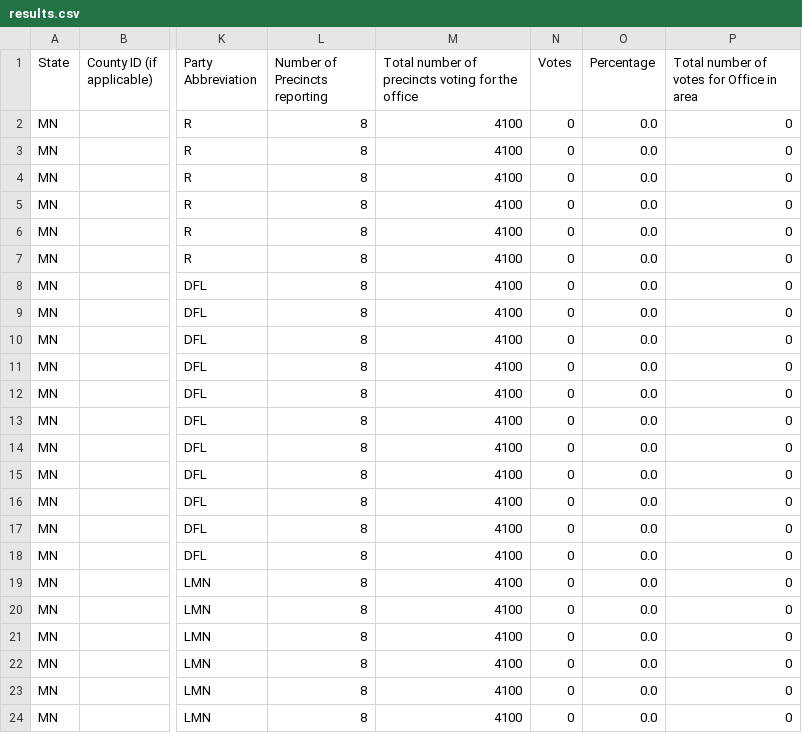
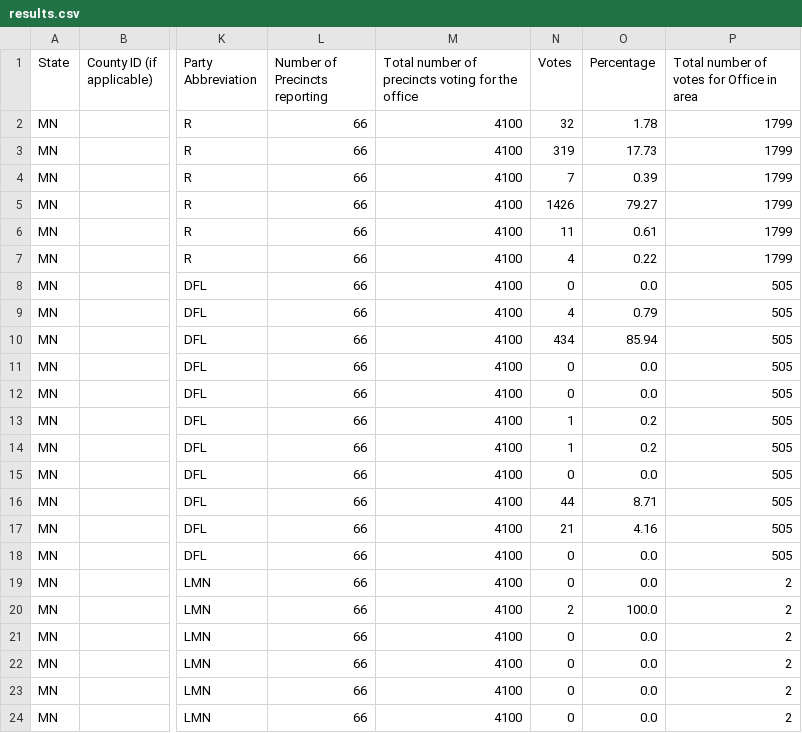
Before and after one commit to sahanjournal/primary-results-2025, a CSV file: data/results.csv, drawn as a sheet; only a part is shown, gaps mark what is left out; the diff names each change by its address in the sheet, - before the commit and + after, or states it on an @@ line.

```diff
--- a/data/results.csv
+++ b/data/results.csv
-L2:L24 (Number of Precincts reporting): 8
+L2:L24 (Number of Precincts reporting): 66
-N2 (Votes): 0
+N2 (Votes): 32
-O2 (Percentage): 0.0
+O2 (Percentage): 1.78
-P2:P7: 0
+P2:P7: 1799
-N3 (Votes): 0
+N3 (Votes): 319
-O3 (Percentage): 0.0
+O3 (Percentage): 17.73
-N4 (Votes): 0
+N4 (Votes): 7
-O4 (Percentage): 0.0
+O4 (Percentage): 0.39
-N5 (Votes): 0
+N5 (Votes): 1426
-O5 (Percentage): 0.0
+O5 (Percentage): 79.27
-N6 (Votes): 0
+N6 (Votes): 11
-O6 (Percentage): 0.0
+O6 (Percentage): 0.61
-N7 (Votes): 0
+N7 (Votes): 4
-O7 (Percentage): 0.0
+O7 (Percentage): 0.22
-P8:P18: 0
+P8:P18: 505
-N9 (Votes): 0
+N9 (Votes): 4
-O9 (Percentage): 0.0
+O9 (Percentage): 0.79
-N10 (Votes): 0
+N10 (Votes): 434
-O10 (Percentage): 0.0
+O10 (Percentage): 85.94
-N13:N14 (Votes): 0
+N13:N14 (Votes): 1
-O13:O14 (Percentage): 0.0
+O13:O14 (Percentage): 0.2
-N16 (Votes): 0
+N16 (Votes): 44
-O16 (Percentage): 0.0
+O16 (Percentage): 8.71
-N17 (Votes): 0
+N17 (Votes): 21
-O17 (Percentage): 0.0
+O17 (Percentage): 4.16
-P19:P24: 0
+P19:P24: 2
-N20 (Votes): 0
+N20 (Votes): 2
-O20 (Percentage): 0.0
+O20 (Percentage): 100.0
```
Also changed, not shown: data/DFL.csv, 4 other files.
